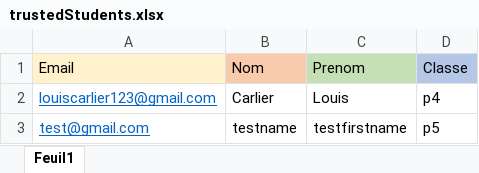
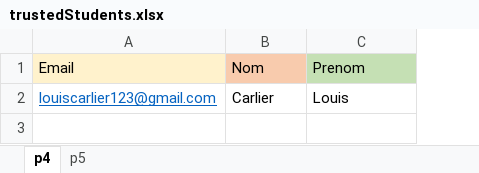
Before and after one commit to CarlierLouis/TFE_2022, an Excel workbook: uploads/xlsx/trustedStudents.xlsx, sheet p4, drawn as a sheet; values as stored, in another font and other column widths than the file's, no borders; the diff names each change by its address in the sheet, - before the commit and + after, or states it on an @@ line.

Commit message:
Deuxième version de l'ajout d'une liste de users de confiance (plusieurs feuille par fichier pour les différentes classes) et plus de message d'erreur pour l'instant

```diff
--- a/uploads/xlsx/trustedStudents.xlsx (sheet p4)
+++ b/uploads/xlsx/trustedStudents.xlsx (sheet p4)
-sheet tab: Feuil1
+sheet tab: p4
+sheet tab: p5
-column D, rows 1-2: Classe | p4
-row 3: test@gmail.com | testname | testfirstname | p5
```
Also changed, not shown: 3 other files.
